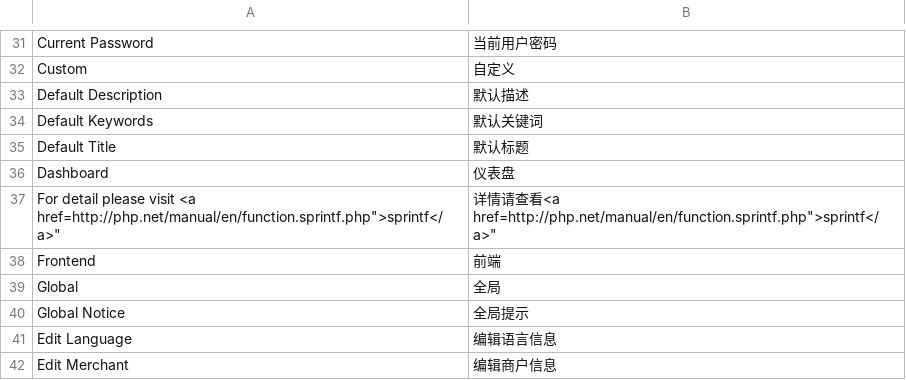
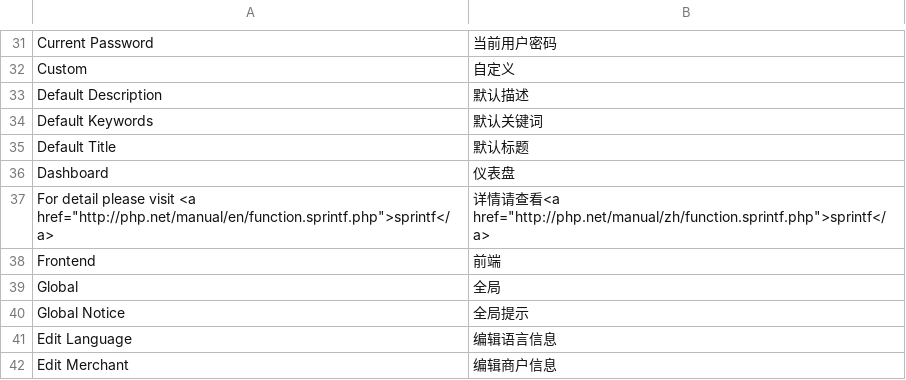
Before and after one commit to peachyang/py_website, a CSV file: app/i18n/zh-CN/admin.csv, drawn as a sheet; only a part is shown, gaps mark what is left out.

```diff
--- a/app/i18n/zh-CN/admin.csv
+++ b/app/i18n/zh-CN/admin.csv
@@ -36,3 +36,3 @@
 "Dashboard","仪表盘"
-"For detail please visit <a href="http://php.net/manual/en/function.sprintf.php">sprintf</a>","详情请查看<a href="http://php.net/manual/en/function.sprintf.php">sprintf</a>"
+"For detail please visit <a href=""http://php.net/manual/en/function.sprintf.php"">sprintf</a>","详情请查看<a href=""http://php.net/manual/zh/function.sprintf.php"">sprintf</a>"
 "Frontend","前端"
```
Also changed, not shown: app/i18n/zh-CN/checkout.csv, 43 other files.
